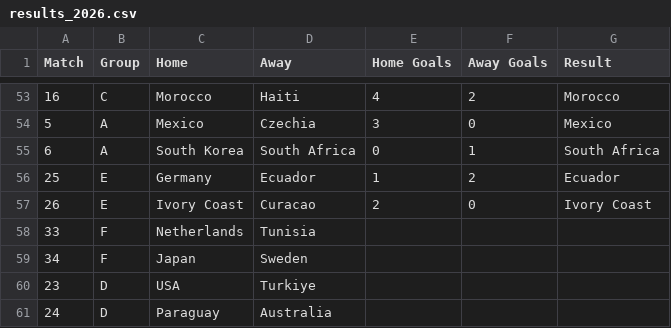
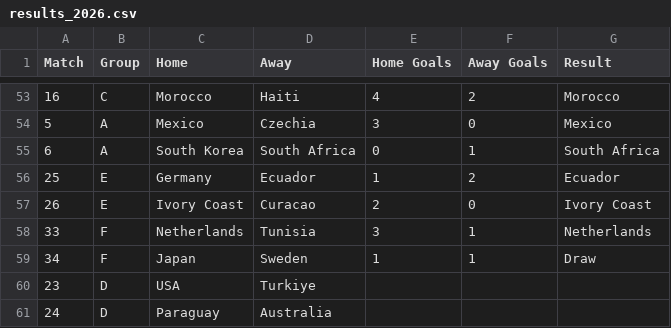
Before and after one commit to andrewlilley/world_cup, a CSV file: results_2026.csv, drawn as a sheet; only a part is shown, gaps mark what is left out.

Commit message:
Update match results in results_2026.csv
Updated match results for Netherlands and Japan.

```diff
--- a/results_2026.csv
+++ b/results_2026.csv
@@ -57,4 +57,4 @@
 26,"E","Ivory Coast","Curacao",2,0,"Ivory Coast"
-33,"F","Netherlands","Tunisia",,,
-34,"F","Japan","Sweden",,,
+33,"F","Netherlands","Tunisia",3,1,"Netherlands"
+34,"F","Japan","Sweden",1,1,"Draw"
 23,"D","USA","Turkiye",,,
```
